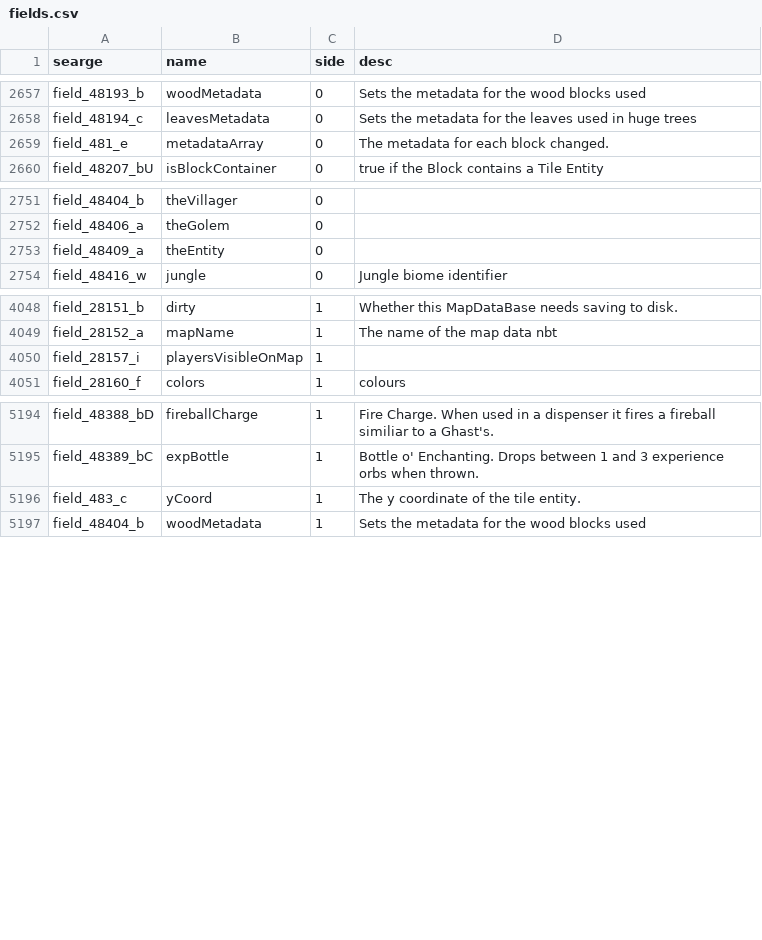
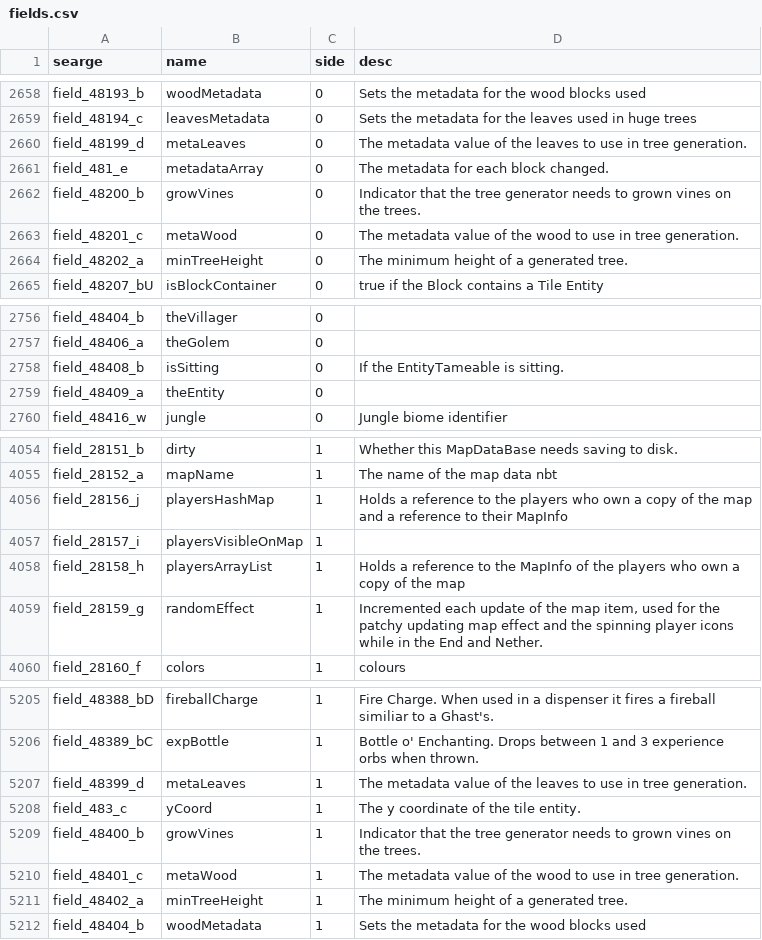
Before and after one commit to MinecraftForge/MinecraftForge, a CSV file: forge/conf/fields.csv, drawn as a sheet; only a part is shown, gaps mark what is left out; the diff covers the shown part only.

```diff
--- a/forge/conf/fields.csv
+++ b/forge/conf/fields.csv
@@ -2658,3 +2659,7 @@ field_48193_b,woodMetadata,0,Sets the metadata for the wood blocks used
 field_48194_c,leavesMetadata,0,Sets the metadata for the leaves used in huge trees
+field_48199_d,metaLeaves,0,The metadata value of the leaves to use in tree generation.
 field_481_e,metadataArray,0,The metadata for each block changed.
+field_48200_b,growVines,0,Indicator that the tree generator needs to grown vines on the trees.
+field_48201_c,metaWood,0,The metadata value of the wood to use in tree generation.
+field_48202_a,minTreeHeight,0,The minimum height of a generated tree.
 field_48207_bU,isBlockContainer,0,true if the Block contains a Tile Entity
@@ -2752,2 +2757,3 @@ field_48404_b,theVillager,0,
 field_48406_a,theGolem,0,
+field_48408_b,isSitting,0,If the EntityTameable is sitting.
 field_48409_a,theEntity,0,
@@ -4049,3 +4055,6 @@ field_28151_b,dirty,1,Whether this MapDataBase needs saving to disk.
 field_28152_a,mapName,1,The name of the map data nbt
+field_28156_j,playersHashMap,1,Holds a reference to the players who own a copy of the map and a reference to their MapInfo
 field_28157_i,playersVisibleOnMap,1,
+field_28158_h,playersArrayList,1,Holds a reference to the MapInfo of the players who own a copy of the map
+field_28159_g,randomEffect,1,"Incremented each update of the map item, used for the patchy updating map effect and the spinning player icons while in the End and Nether."
 field_28160_f,colors,1,colours
@@ -5195,3 +5206,7 @@ field_48388_bD,fireballCharge,1,Fire Charge. When used in a dispenser it fires a
 field_48389_bC,expBottle,1,Bottle o' Enchanting. Drops between 1 and 3 experience orbs when thrown.
+field_48399_d,metaLeaves,1,The metadata value of the leaves to use in tree generation.
 field_483_c,yCoord,1,The y coordinate of the tile entity.
+field_48400_b,growVines,1,Indicator that the tree generator needs to grown vines on the trees.
+field_48401_c,metaWood,1,The metadata value of the wood to use in tree generation.
+field_48402_a,minTreeHeight,1,The minimum height of a generated tree.
 field_48404_b,woodMetadata,1,Sets the metadata for the wood blocks used
```
Also changed, not shown: 3 added rows and 2 edited cells elsewhere in this file, forge/conf/methods.csv, 21 other files.
